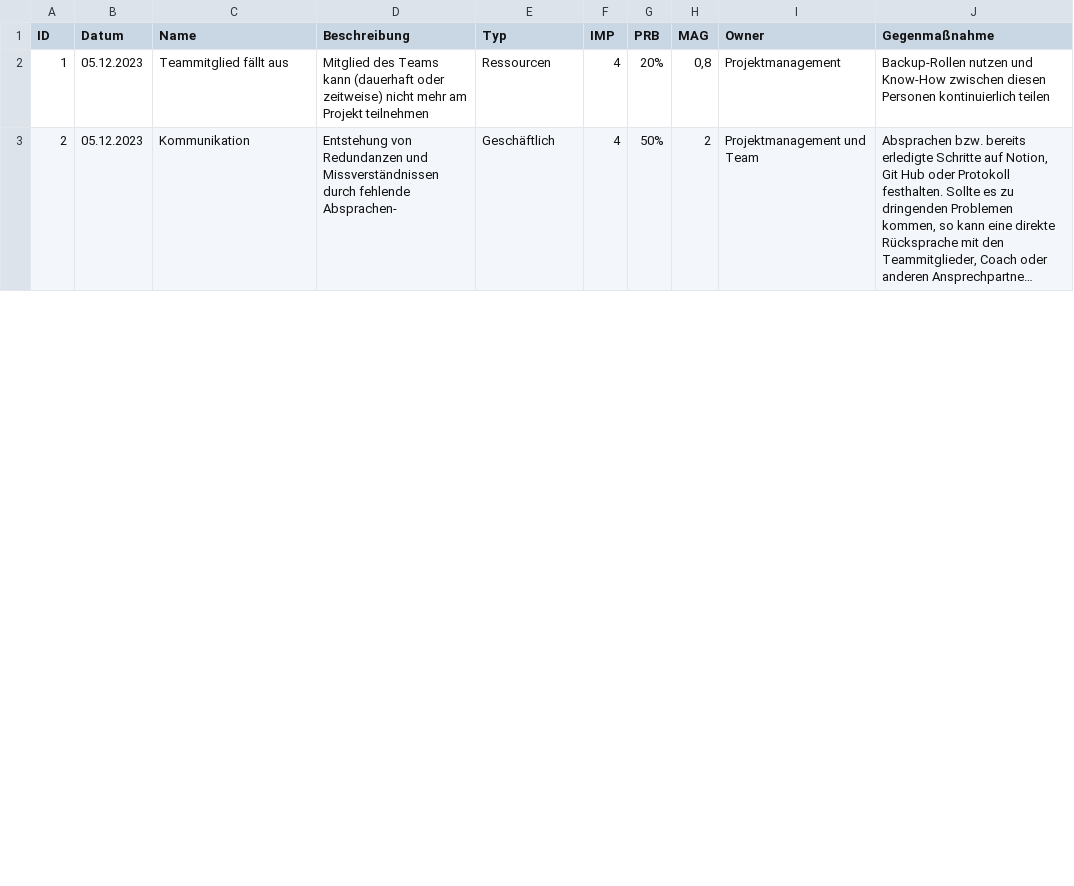
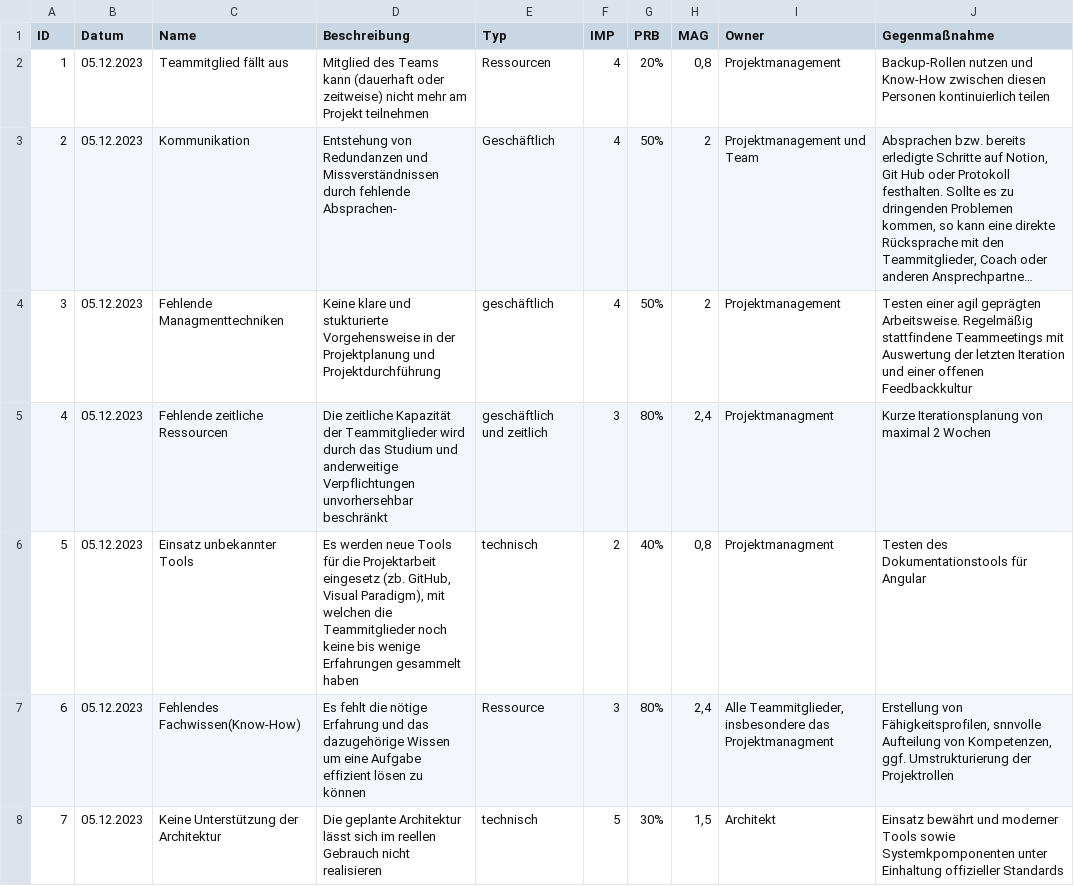
Before and after one commit to Keyur1876/E03-Mitarbeitereinsatzplanung, a CSV file: documentation/docs/project_management/risks.csv, drawn as a sheet; only a part is shown; long unchanged cells end in …; the diff covers the shown part only; the diff names each change by its address in the sheet, - before the commit and + after, or states it on an @@ line.

Commit message:
Ergänzen der risks.csv

```diff
--- a/documentation/docs/project_management/risks.csv
+++ b/documentation/docs/project_management/risks.csv
+row 4: 3 | 05.12.2023 | Fehlende Managmenttechniken | Keine klare und stukturierte Vorgehensweise in der Projektplanung und Projektdurchführung | geschäftlich | 4 | 50% | 2 | Projektmanagement | Testen einer agil geprägten Arbeitsweise. Regelmäßig stattfindene Teammeetings mit Auswertung der letzten Iteration und einer offenen Feedbackkultur
+row 5: 4 | 05.12.2023 | Fehlende zeitliche Ressourcen | Die zeitliche Kapazität der Teammitglieder wird durch das Studium und anderweitige Verpflichtungen unvorhersehbar beschränkt | geschäftlich und zeitlich | 3 | 80% | 2,4 | Projektmanagment | Kurze Iterationsplanung von maximal 2 Wochen
+row 6: 5 | 05.12.2023 | Einsatz unbekannter Tools | Es werden neue Tools für die Projektarbeit eingesetz (zb. GitHub, Visual Paradigm), mit welchen die Teammitglieder noch keine bis wenige Erfahrungen gesammelt haben | technisch | 2 | 40% | 0,8 | Projektmanagment | Testen des Dokumentationstools für Angular
+row 7: 6 | 05.12.2023 | Fehlendes Fachwissen(Know-How) | Es fehlt die nötige Erfahrung und das dazugehörige Wissen um eine Aufgabe effizient lösen zu können | Ressource | 3 | 80% | 2,4 | Alle Teammitglieder, insbesondere das Projektmanagment | Erstellung von Fähigkeitsprofilen, snnvolle Aufteilung von Kompetenzen, ggf. Umstrukturierung der Projektrollen
+row 8: 7 | 05.12.2023 | Keine Unterstützung der Architektur | Die geplante Architektur lässt sich im reellen Gebrauch nicht realisieren | technisch | 5 | 30% | 1,5 | Architekt | Einsatz bewährt und moderner Tools sowie Systemkpomponenten unter Einhaltung offizieller Standards
```
Also changed, not shown: 2 added rows, 18 edited cells and row numbers in column A elsewhere in this file.
